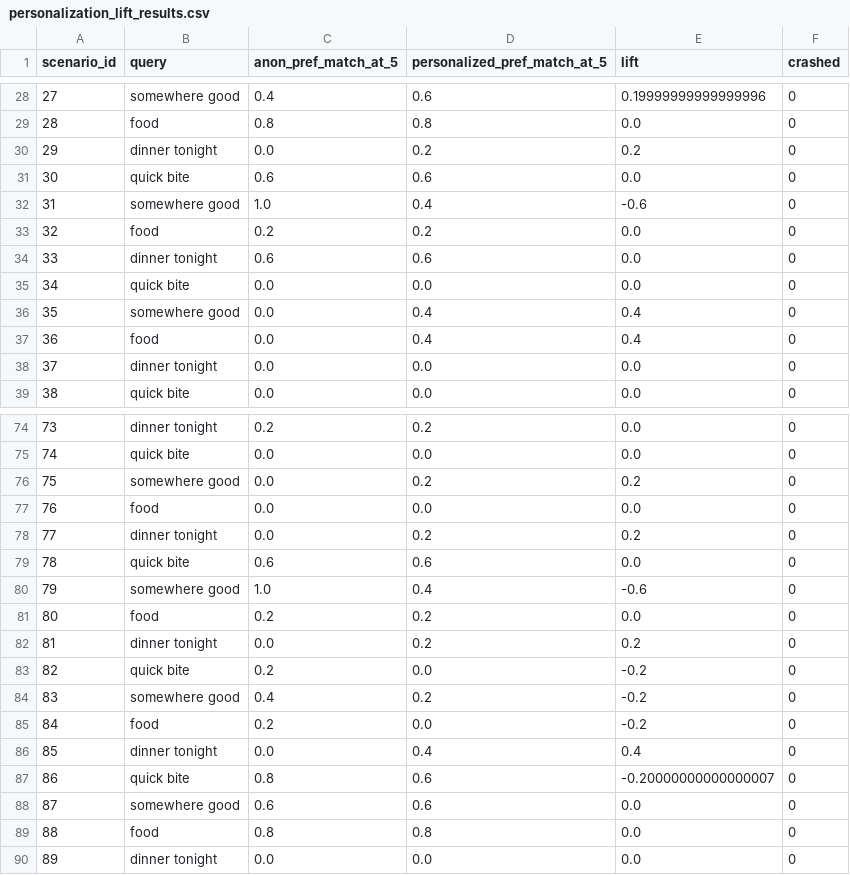
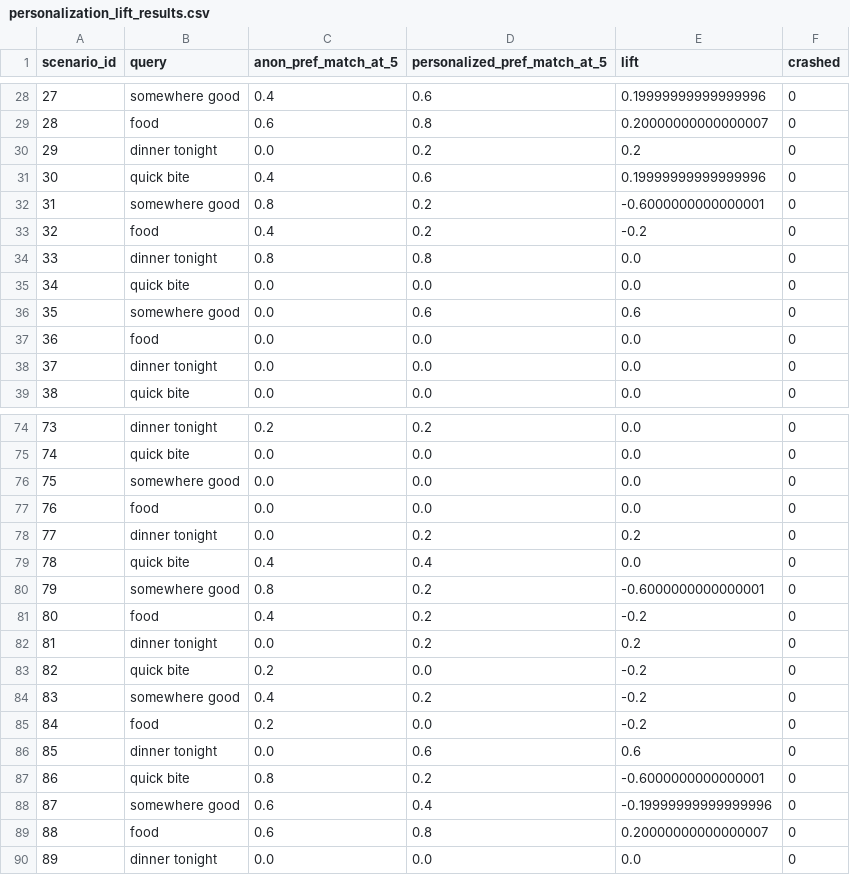
Before and after one commit to JonasChenJusFox/ML_FinalProject, a CSV file: testing/personalization_lift_results.csv, drawn as a sheet; only a part is shown, gaps mark what is left out; the diff covers the shown part only.

```diff
--- a/testing/personalization_lift_results.csv
+++ b/testing/personalization_lift_results.csv
@@ -28,11 +28,11 @@ scenario_id,query,anon_pref_match_at_5,personalized_pref_match_at_5,lift,crashed
 27,somewhere good,0.4,0.6,0.19999999999999996,0
-28,food,0.8,0.8,0.0,0
+28,food,0.6,0.8,0.20000000000000007,0
 29,dinner tonight,0.0,0.2,0.2,0
-30,quick bite,0.6,0.6,0.0,0
-31,somewhere good,1.0,0.4,-0.6,0
-32,food,0.2,0.2,0.0,0
-33,dinner tonight,0.6,0.6,0.0,0
+30,quick bite,0.4,0.6,0.19999999999999996,0
+31,somewhere good,0.8,0.2,-0.6000000000000001,0
+32,food,0.4,0.2,-0.2,0
+33,dinner tonight,0.8,0.8,0.0,0
 34,quick bite,0.0,0.0,0.0,0
-35,somewhere good,0.0,0.4,0.4,0
-36,food,0.0,0.4,0.4,0
+35,somewhere good,0.0,0.6,0.6,0
+36,food,0.0,0.0,0.0,0
 37,dinner tonight,0.0,0.0,0.0,0
@@ -75,8 +75,8 @@ scenario_id,query,anon_pref_match_at_5,personalized_pref_match_at_5,lift,crashed
 74,quick bite,0.0,0.0,0.0,0
-75,somewhere good,0.0,0.2,0.2,0
+75,somewhere good,0.0,0.0,0.0,0
 76,food,0.0,0.0,0.0,0
 77,dinner tonight,0.0,0.2,0.2,0
-78,quick bite,0.6,0.6,0.0,0
-79,somewhere good,1.0,0.4,-0.6,0
-80,food,0.2,0.2,0.0,0
+78,quick bite,0.4,0.4,0.0,0
+79,somewhere good,0.8,0.2,-0.6000000000000001,0
+80,food,0.4,0.2,-0.2,0
 81,dinner tonight,0.0,0.2,0.2,0
@@ -85,6 +85,6 @@ scenario_id,query,anon_pref_match_at_5,personalized_pref_match_at_5,lift,crashed
 84,food,0.2,0.0,-0.2,0
-85,dinner tonight,0.0,0.4,0.4,0
-86,quick bite,0.8,0.6,-0.20000000000000007,0
-87,somewhere good,0.6,0.6,0.0,0
-88,food,0.8,0.8,0.0,0
+85,dinner tonight,0.0,0.6,0.6,0
+86,quick bite,0.8,0.2,-0.6000000000000001,0
+87,somewhere good,0.6,0.4,-0.19999999999999996,0
+88,food,0.6,0.8,0.20000000000000007,0
 89,dinner tonight,0.0,0.0,0.0,0
```
Also changed, not shown: 68 edited cells elsewhere in this file, testing/filter_satisfaction_results.csv, testing/latency_results.csv, 5 other files.
